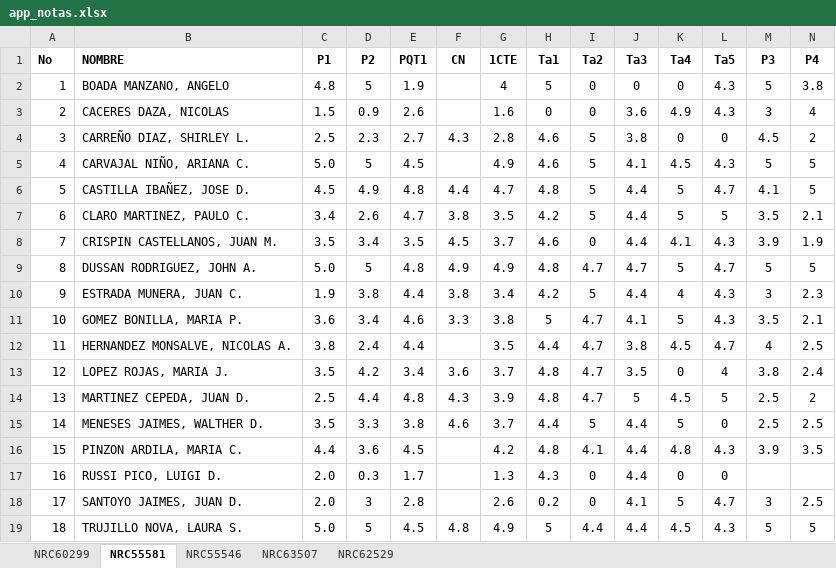
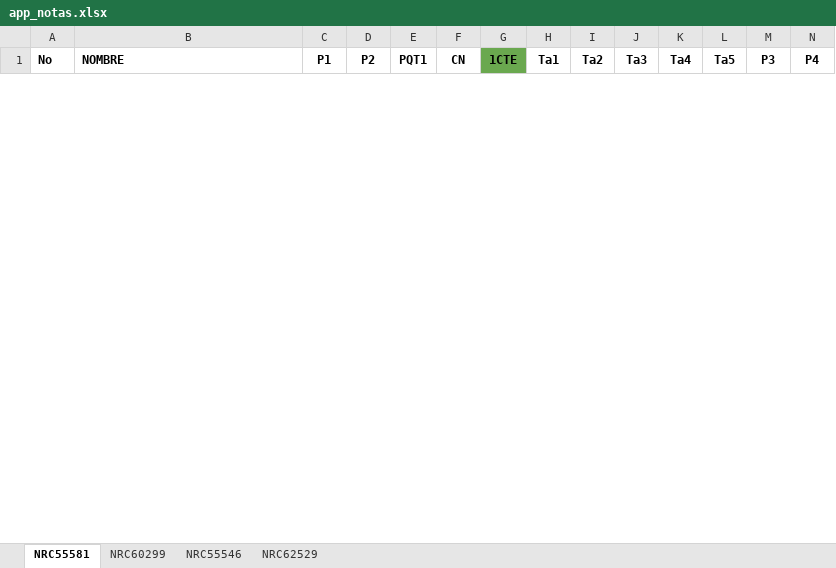
Before and after one commit to ph3niks/appNotas, an Excel workbook: app_notas.xlsx, sheet NRC55581, drawn as a sheet; only a part is shown; values as stored, in another font and other column widths than the file's, no borders; charts and pictures not drawn; removed rows and columns are numbered as before the commit, all else as after; rows hold the shown columns only; the diff covers the shown part only; the diff names each change by its address in the sheet, - before the commit and + after, or states it on an @@ line.

```diff
--- a/app_notas.xlsx (sheet NRC55581)
+++ b/app_notas.xlsx (sheet NRC55581)
-sheet tab: NRC63507
@@ sheet tab order changed: NRC55581 | NRC60299 | NRC55546 | NRC62529 @@
-G1 fill: none
+G1 fill: #6AA84F
-row 2: 1 | BOADA MANZANO, ANGELO | 4.8 | 5 | 1.9 |  | 4 | 5 | 0 | 0 | 0 | 4.3 | 5 | 3.8
-row 3: 2 | CACERES DAZA, NICOLAS | 1.5 | 0.9 | 2.6 |  | 1.6 | 0 | 0 | 3.6 | 4.9 | 4.3 | 3 | 4
-row 4: 3 | CARREÑO DIAZ, SHIRLEY L. | 2.5 | 2.3 | 2.7 | 4.3 | 2.8 | 4.6 | 5 | 3.8 | 0 | 0 | 4.5 | 2
-row 5: 4 | CARVAJAL NIÑO, ARIANA C. | 5.0 | 5 | 4.5 |  | 4.9 | 4.6 | 5 | 4.1 | 4.5 | 4.3 | 5 | 5
-row 6: 5 | CASTILLA IBAÑEZ, JOSE D. | 4.5 | 4.9 | 4.8 | 4.4 | 4.7 | 4.8 | 5 | 4.4 | 5 | 4.7 | 4.1 | 5
-row 7: 6 | CLARO MARTINEZ, PAULO C. | 3.4 | 2.6 | 4.7 | 3.8 | 3.5 | 4.2 | 5 | 4.4 | 5 | 5 | 3.5 | 2.1
-row 8: 7 | CRISPIN CASTELLANOS, JUAN M. | 3.5 | 3.4 | 3.5 | 4.5 | 3.7 | 4.6 | 0 | 4.4 | 4.1 | 4.3 | 3.9 | 1.9
-row 9: 8 | DUSSAN RODRIGUEZ, JOHN A. | 5.0 | 5 | 4.8 | 4.9 | 4.9 | 4.8 | 4.7 | 4.7 | 5 | 4.7 | 5 | 5
-row 10: 9 | ESTRADA MUNERA, JUAN C. | 1.9 | 3.8 | 4.4 | 3.8 | 3.4 | 4.2 | 5 | 4.4 | 4 | 4.3 | 3 | 2.3
-row 11: 10 | GOMEZ BONILLA, MARIA P. | 3.6 | 3.4 | 4.6 | 3.3 | 3.8 | 5 | 4.7 | 4.1 | 5 | 4.3 | 3.5 | 2.1
-row 12: 11 | HERNANDEZ MONSALVE, NICOLAS A. | 3.8 | 2.4 | 4.4 |  | 3.5 | 4.4 | 4.7 | 3.8 | 4.5 | 4.7 | 4 | 2.5
-row 13: 12 | LOPEZ ROJAS, MARIA J. | 3.5 | 4.2 | 3.4 | 3.6 | 3.7 | 4.8 | 4.7 | 3.5 | 0 | 4 | 3.8 | 2.4
-row 14: 13 | MARTINEZ CEPEDA, JUAN D. | 2.5 | 4.4 | 4.8 | 4.3 | 3.9 | 4.8 | 4.7 | 5 | 4.5 | 5 | 2.5 | 2
-row 15: 14 | MENESES JAIMES, WALTHER D. | 3.5 | 3.3 | 3.8 | 4.6 | 3.7 | 4.4 | 5 | 4.4 | 5 | 0 | 2.5 | 2.5
-row 16: 15 | PINZON ARDILA, MARIA C. | 4.4 | 3.6 | 4.5 |  | 4.2 | 4.8 | 4.1 | 4.4 | 4.8 | 4.3 | 3.9 | 3.5
-row 17: 16 | RUSSI PICO, LUIGI D. | 2.0 | 0.3 | 1.7 |  | 1.3 | 4.3 | 0 | 4.4 | 0 | 0
-row 18: 17 | SANTOYO JAIMES, JUAN D. | 2.0 | 3 | 2.8 |  | 2.6 | 0.2 | 0 | 4.1 | 5 | 4.7 | 3 | 2.5
-row 19: 18 | TRUJILLO NOVA, LAURA S. | 5.0 | 5 | 4.5 | 4.8 | 4.9 | 5 | 4.4 | 4.4 | 4.5 | 4.3 | 5 | 5
```
Also changed, not shown: 19 added rows and 3 removed rows elsewhere in this sheet, sheet NRC55546, sheet NRC60299, sheet NRC62529, formulas that keep their value, charts or pictures, 1 other file.
